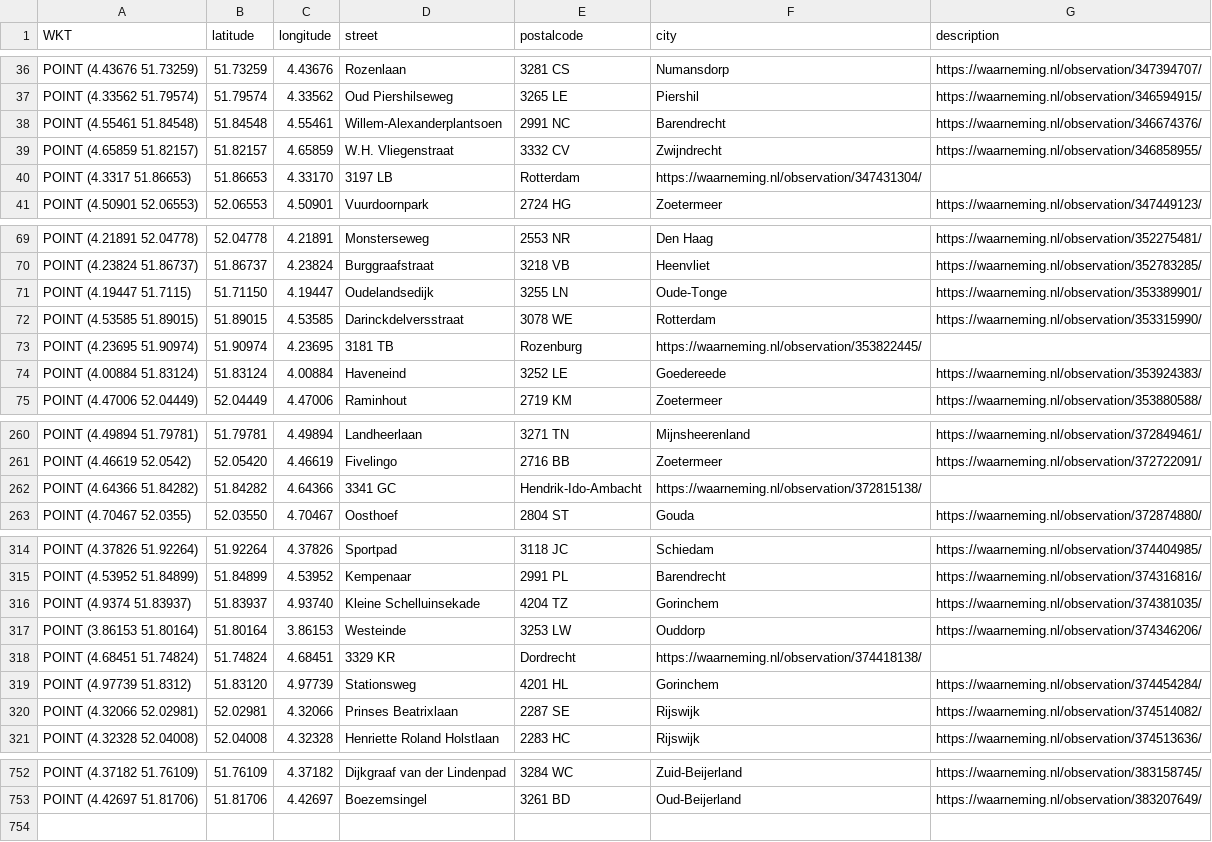
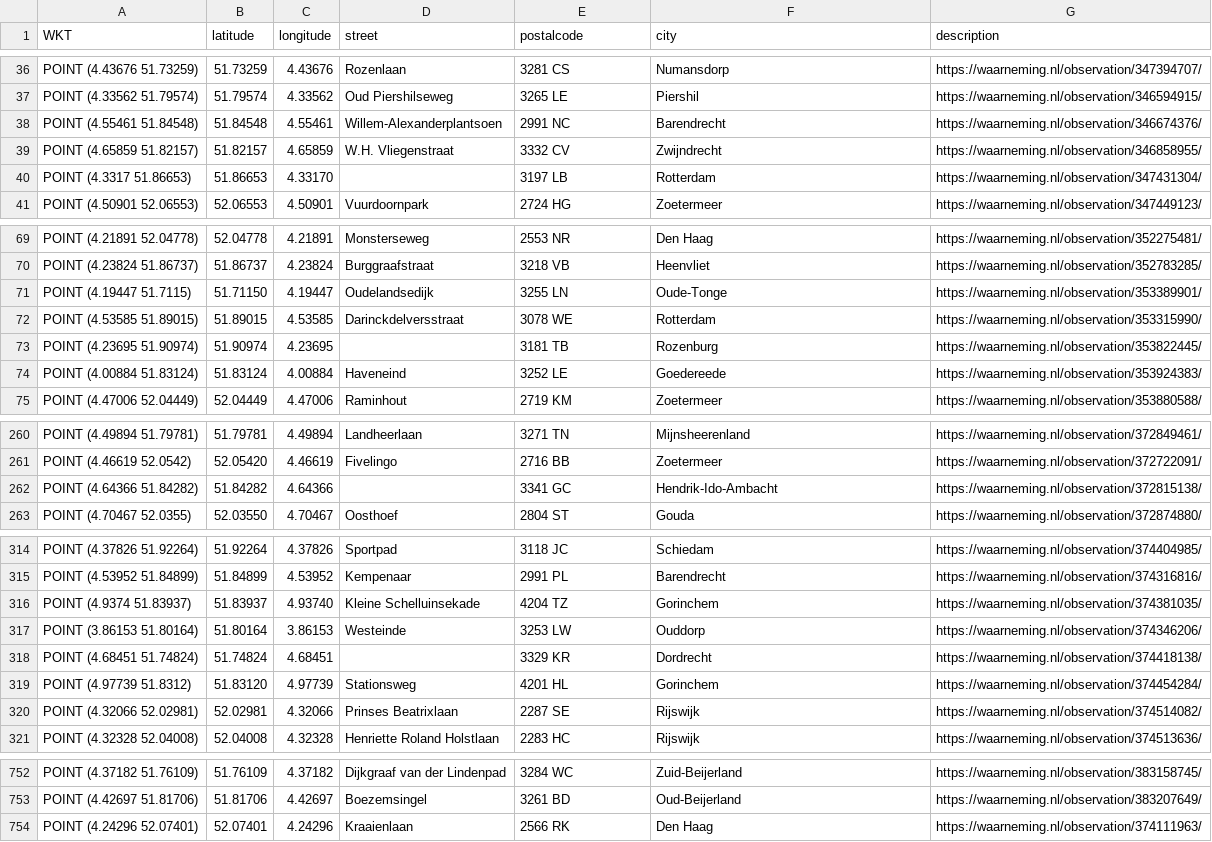
Before and after one commit to aggerritsen/SpringTrapping2026, a CSV file: data_zuid_holland.csv, drawn as a sheet; only a part is shown, gaps mark what is left out; the diff covers the shown part only.

```diff
--- a/data_zuid_holland.csv
+++ b/data_zuid_holland.csv
@@ -39,3 +39,3 @@ WKT,latitude,longitude,street,postalcode,city,description
 "POINT (4.65859 51.82157)",51.82157,4.65859,W.H. Vliegenstraat, 3332 CV, Zwijndrecht,https://waarneming.nl/observation/346858955/
-"POINT (4.3317 51.86653)",51.86653,4.33170,3197 LB, Rotterdam,https://waarneming.nl/observation/347431304/
+"POINT (4.3317 51.86653)",51.86653,4.33170,,3197 LB, Rotterdam,https://waarneming.nl/observation/347431304/
 "POINT (4.50901 52.06553)",52.06553,4.50901,Vuurdoornpark, 2724 HG, Zoetermeer,https://waarneming.nl/observation/347449123/
@@ -72,3 +72,3 @@ WKT,latitude,longitude,street,postalcode,city,description
 "POINT (4.53585 51.89015)",51.89015,4.53585,Darinckdelversstraat, 3078 WE, Rotterdam,https://waarneming.nl/observation/353315990/
-"POINT (4.23695 51.90974)",51.90974,4.23695,3181 TB, Rozenburg,https://waarneming.nl/observation/353822445/
+"POINT (4.23695 51.90974)",51.90974,4.23695,,3181 TB, Rozenburg,https://waarneming.nl/observation/353822445/
 "POINT (4.00884 51.83124)",51.83124,4.00884,Haveneind, 3252 LE, Goedereede,https://waarneming.nl/observation/353924383/
@@ -261,3 +261,3 @@ WKT,latitude,longitude,street,postalcode,city,description
 "POINT (4.46619 52.0542)",52.05420,4.46619,Fivelingo, 2716 BB, Zoetermeer,https://waarneming.nl/observation/372722091/
-"POINT (4.64366 51.84282)",51.84282,4.64366,3341 GC, Hendrik-Ido-Ambacht,https://waarneming.nl/observation/372815138/
+"POINT (4.64366 51.84282)",51.84282,4.64366,,3341 GC, Hendrik-Ido-Ambacht,https://waarneming.nl/observation/372815138/
 "POINT (4.70467 52.0355)",52.03550,4.70467,Oosthoef, 2804 ST, Gouda,https://waarneming.nl/observation/372874880/
@@ -317,3 +317,3 @@ WKT,latitude,longitude,street,postalcode,city,description
 "POINT (3.86153 51.80164)",51.80164,3.86153,Westeinde, 3253 LW, Ouddorp,https://waarneming.nl/observation/374346206/
-"POINT (4.68451 51.74824)",51.74824,4.68451,3329 KR, Dordrecht,https://waarneming.nl/observation/374418138/
+"POINT (4.68451 51.74824)",51.74824,4.68451,,3329 KR, Dordrecht,https://waarneming.nl/observation/374418138/
 "POINT (4.97739 51.8312)",51.83120,4.97739,Stationsweg, 4201 HL, Gorinchem,https://waarneming.nl/observation/374454284/
@@ -753 +753,2 @@ WKT,latitude,longitude,street,postalcode,city,description
 "POINT (4.42697 51.81706)",51.81706,4.42697,Boezemsingel, 3261 BD, Oud-Beijerland,https://waarneming.nl/observation/383207649/
+"POINT (4.24296 52.07401)",52.07401,4.24296,Kraaienlaan, 2566 RK, Den Haag, https://waarneming.nl/observation/374111963/
```
Also changed, not shown: 16 edited cells elsewhere in this file, data_focus_gemeenten.csv, data_limburg.csv, 4 other files.
